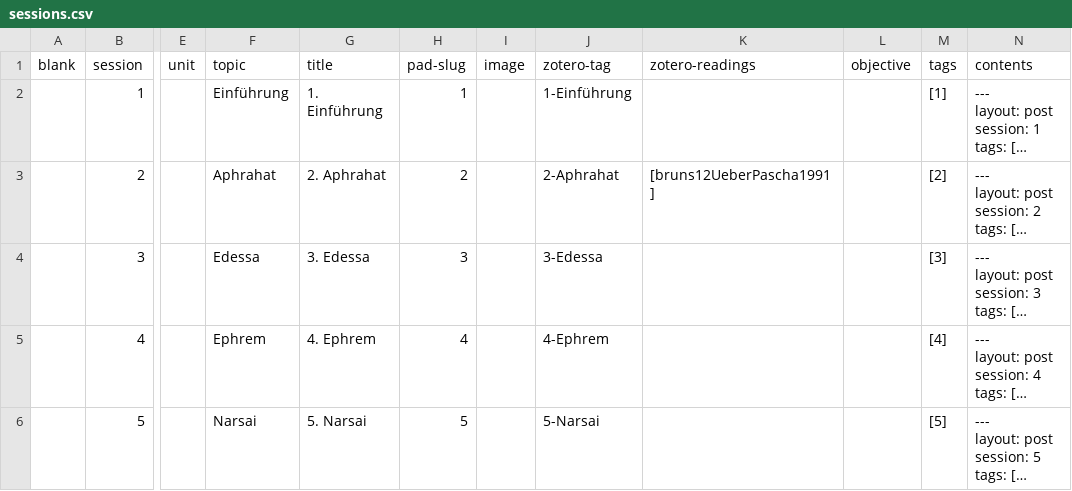
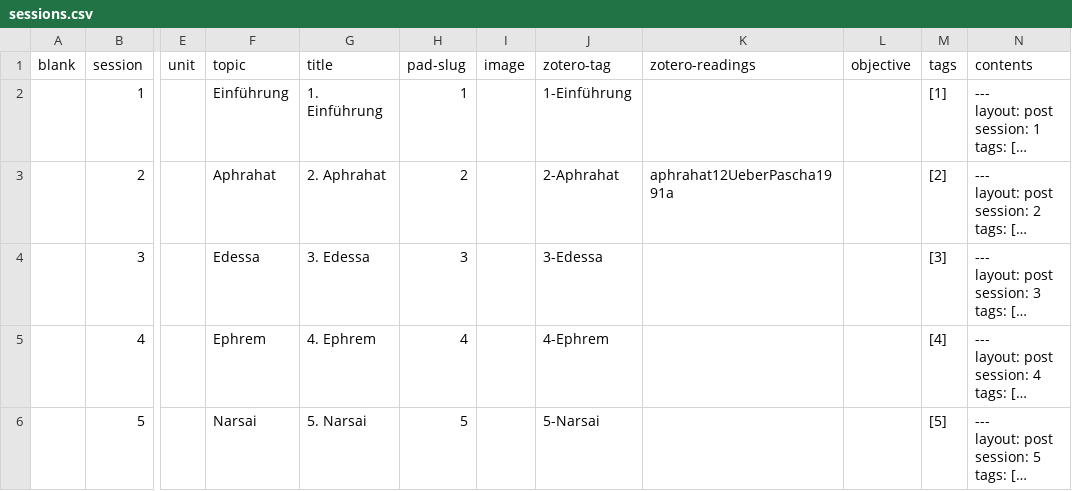
Before and after one commit to jirelations/23syrisch, a CSV file: _data/sessions.csv, drawn as a sheet; only a part is shown, gaps mark what is left out; long unchanged cells end in …; the diff names each change by its address in the sheet, - before the commit and + after, or states it on an @@ line.

Commit message:
Updated reading

```diff
--- a/_data/sessions.csv
+++ b/_data/sessions.csv
-K3 (zotero-readings): [bruns12UeberPascha1991]
+K3 (zotero-readings): aphrahat12UeberPascha1991a
```
Also changed, not shown: 1 other file.
